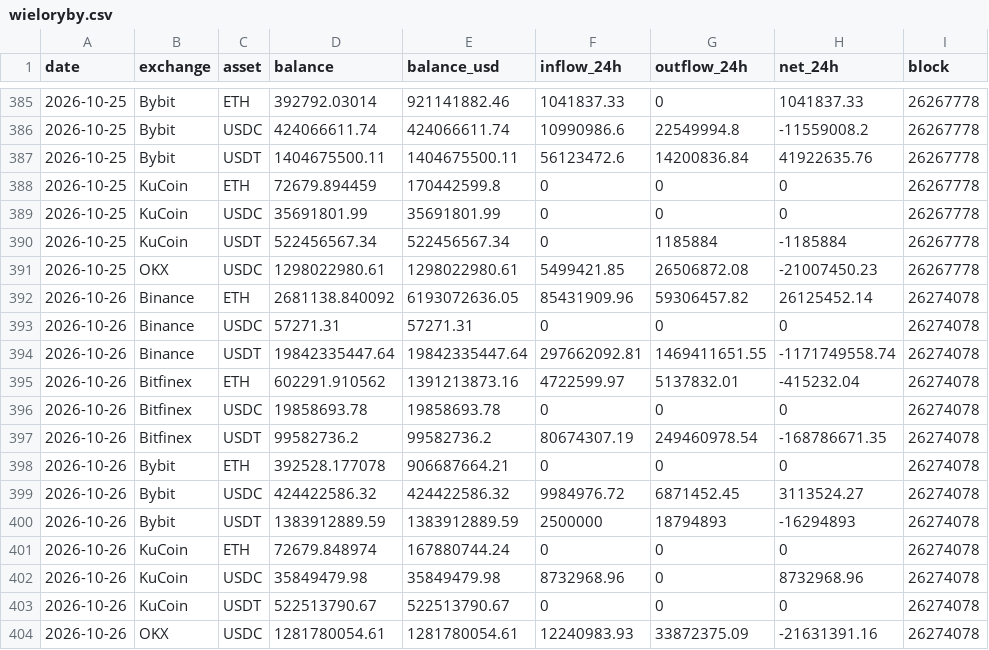
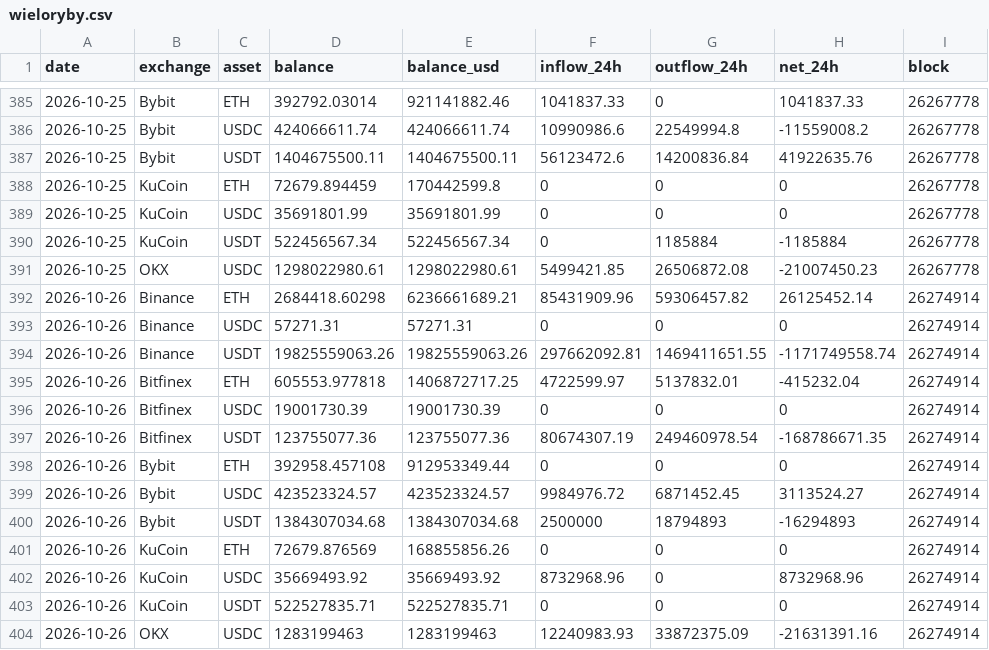
Before and after one commit to capitalflowai-app/capitalflowai-app.github.io, a CSV file: archiwum/wieloryby.csv, drawn as a sheet; only a part is shown, gaps mark what is left out.

```diff
--- a/archiwum/wieloryby.csv
+++ b/archiwum/wieloryby.csv
@@ -391,14 +391,14 @@ date,exchange,asset,balance,balance_usd,inflow_24h,outflow_24h,net_24h,block
 2026-10-25,OKX,USDC,1298022980.61,1298022980.61,5499421.85,26506872.08,-21007450.23,26267778
-2026-10-26,Binance,ETH,2681138.840092,6193072636.05,85431909.96,59306457.82,26125452.14,26274078
-2026-10-26,Binance,USDC,57271.31,57271.31,0,0,0,26274078
-2026-10-26,Binance,USDT,19842335447.64,19842335447.64,297662092.81,1469411651.55,-1171749558.74,26274078
-2026-10-26,Bitfinex,ETH,602291.910562,1391213873.16,4722599.97,5137832.01,-415232.04,26274078
-2026-10-26,Bitfinex,USDC,19858693.78,19858693.78,0,0,0,26274078
-2026-10-26,Bitfinex,USDT,99582736.2,99582736.2,80674307.19,249460978.54,-168786671.35,26274078
-2026-10-26,Bybit,ETH,392528.177078,906687664.21,0,0,0,26274078
-2026-10-26,Bybit,USDC,424422586.32,424422586.32,9984976.72,6871452.45,3113524.27,26274078
-2026-10-26,Bybit,USDT,1383912889.59,1383912889.59,2500000,18794893,-16294893,26274078
-2026-10-26,KuCoin,ETH,72679.848974,167880744.24,0,0,0,26274078
-2026-10-26,KuCoin,USDC,35849479.98,35849479.98,8732968.96,0,8732968.96,26274078
-2026-10-26,KuCoin,USDT,522513790.67,522513790.67,0,0,0,26274078
-2026-10-26,OKX,USDC,1281780054.61,1281780054.61,12240983.93,33872375.09,-21631391.16,26274078
+2026-10-26,Binance,ETH,2684418.60298,6236661689.21,85431909.96,59306457.82,26125452.14,26274914
+2026-10-26,Binance,USDC,57271.31,57271.31,0,0,0,26274914
+2026-10-26,Binance,USDT,19825559063.26,19825559063.26,297662092.81,1469411651.55,-1171749558.74,26274914
+2026-10-26,Bitfinex,ETH,605553.977818,1406872717.25,4722599.97,5137832.01,-415232.04,26274914
+2026-10-26,Bitfinex,USDC,19001730.39,19001730.39,0,0,0,26274914
+2026-10-26,Bitfinex,USDT,123755077.36,123755077.36,80674307.19,249460978.54,-168786671.35,26274914
+2026-10-26,Bybit,ETH,392958.457108,912953349.44,0,0,0,26274914
+2026-10-26,Bybit,USDC,423523324.57,423523324.57,9984976.72,6871452.45,3113524.27,26274914
+2026-10-26,Bybit,USDT,1384307034.68,1384307034.68,2500000,18794893,-16294893,26274914
+2026-10-26,KuCoin,ETH,72679.876569,168855856.26,0,0,0,26274914
+2026-10-26,KuCoin,USDC,35669493.92,35669493.92,8732968.96,0,8732968.96,26274914
+2026-10-26,KuCoin,USDT,522527835.71,522527835.71,0,0,0,26274914
+2026-10-26,OKX,USDC,1283199463,1283199463,12240983.93,33872375.09,-21631391.16,26274914
```
Also changed, not shown: archiwum/fw-dziennik.csv, archiwum/ng-dziennik.csv, 4 other files.
